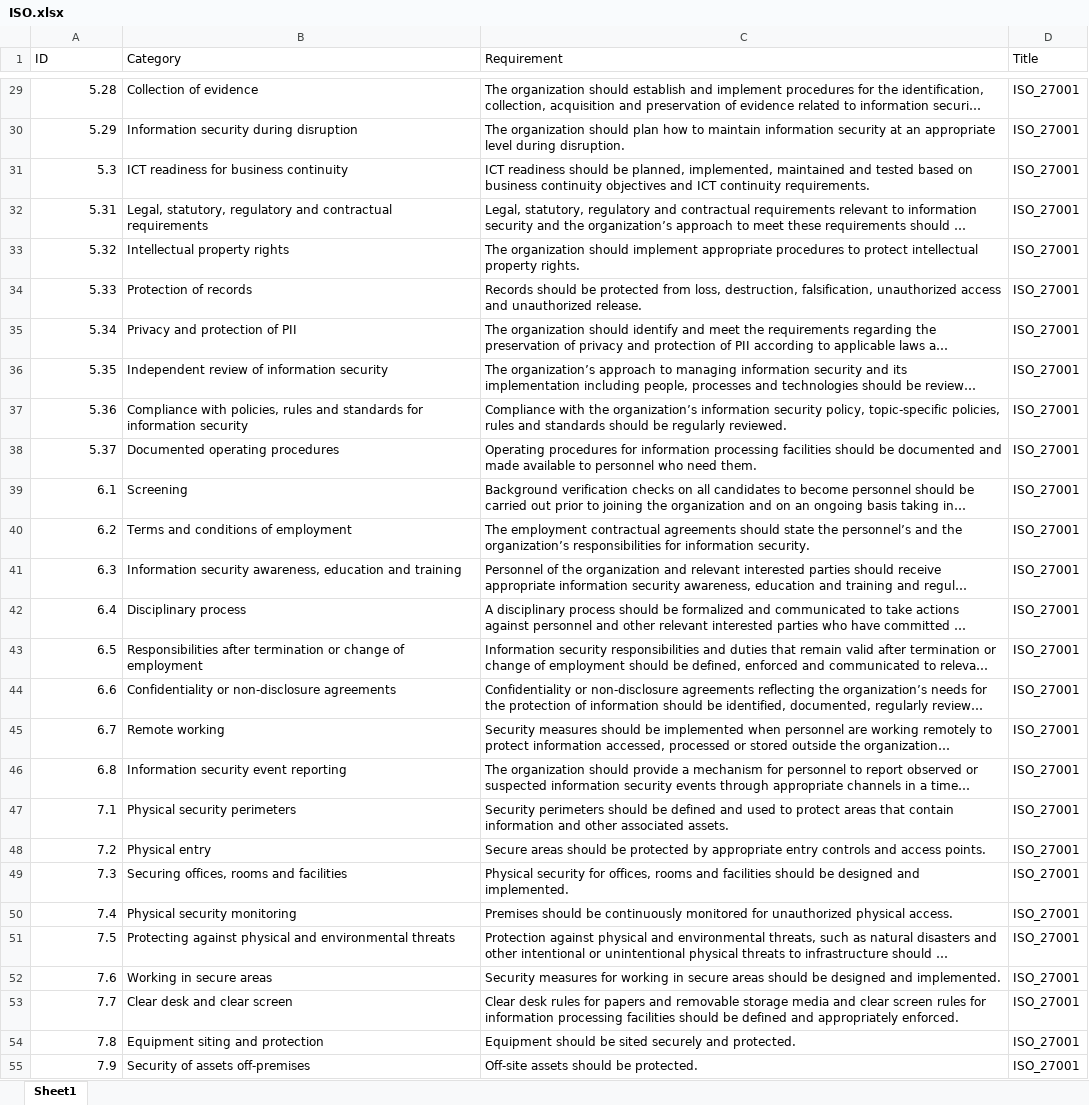
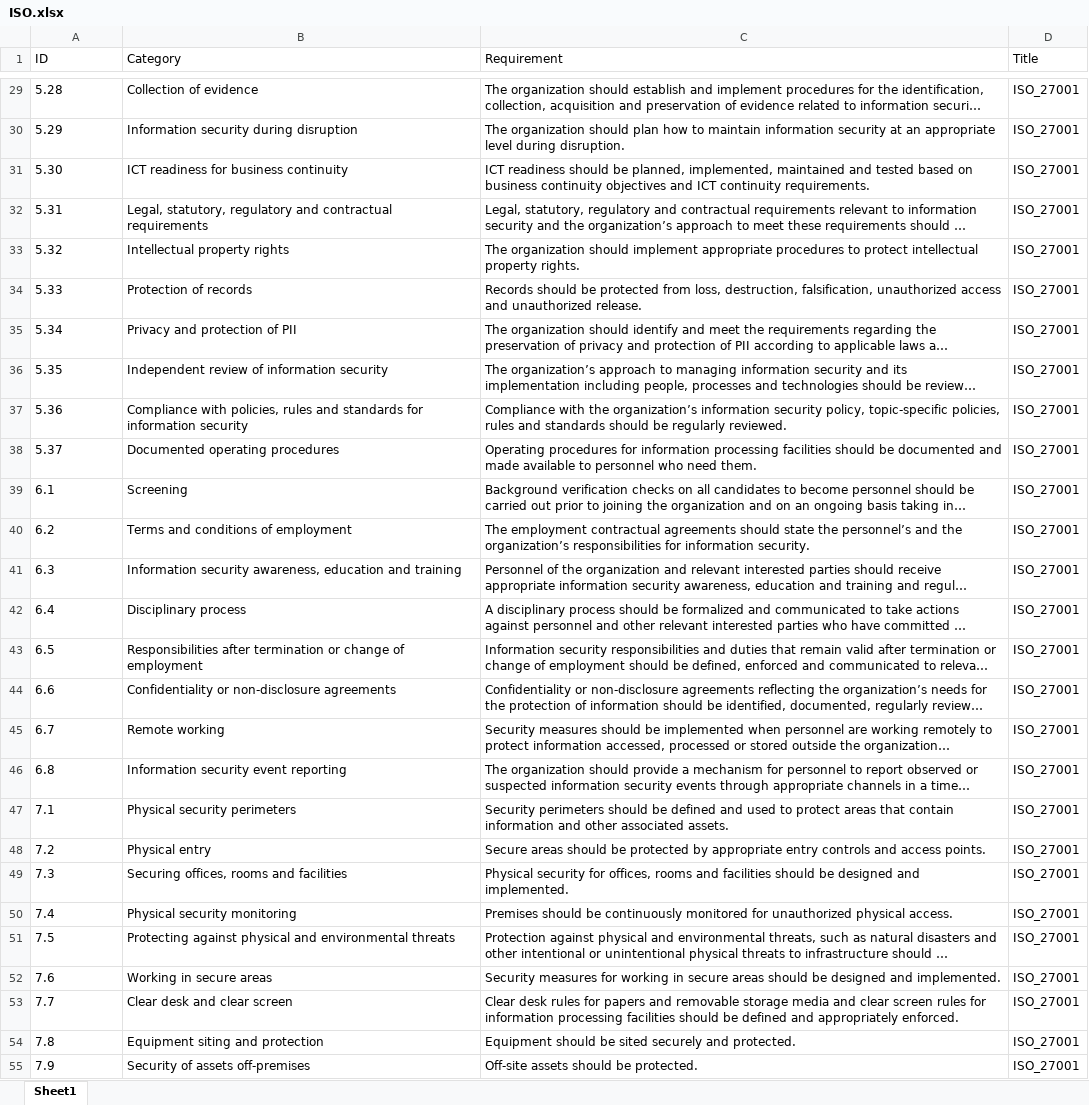
Before and after one commit to aurelienbrun-alt/Agent_mapping, an Excel workbook: data/ISO.xlsx, sheet Sheet1, drawn as a sheet; only a part is shown, gaps mark what is left out; long unchanged cells end in …; values as stored, in another font and other column widths than the file's, no borders; the diff covers the shown part only; the diff names each change by its address in the sheet, - before the commit and + after, or states it on an @@ line.

```diff
--- a/data/ISO.xlsx (sheet Sheet1)
+++ b/data/ISO.xlsx (sheet Sheet1)
-A29:A30 alignment: right
+A29:A30 alignment: left
-A31 (ID): 5.3
+A31 (ID): 5.30
-A32:A55 alignment: right
+A32:A55 alignment: left
```
Also changed, not shown: 6 edited cells and cell formats elsewhere in this sheet, data/ISO_27001.xlsx, 5 other files.
